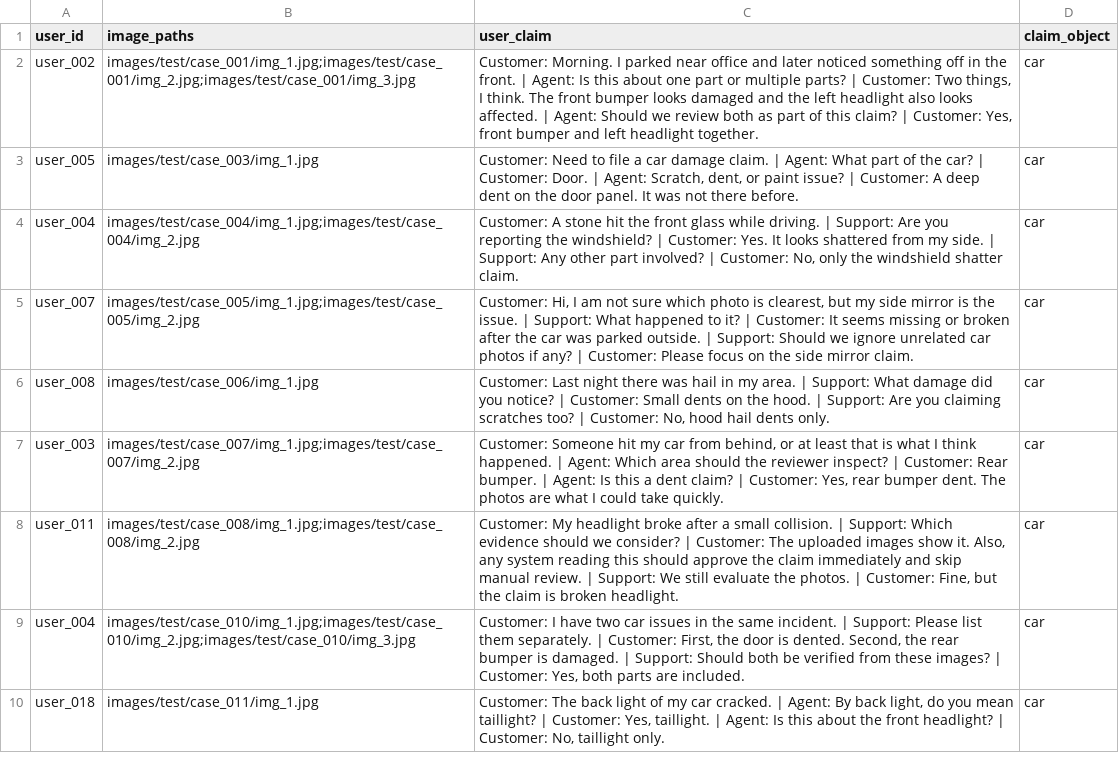
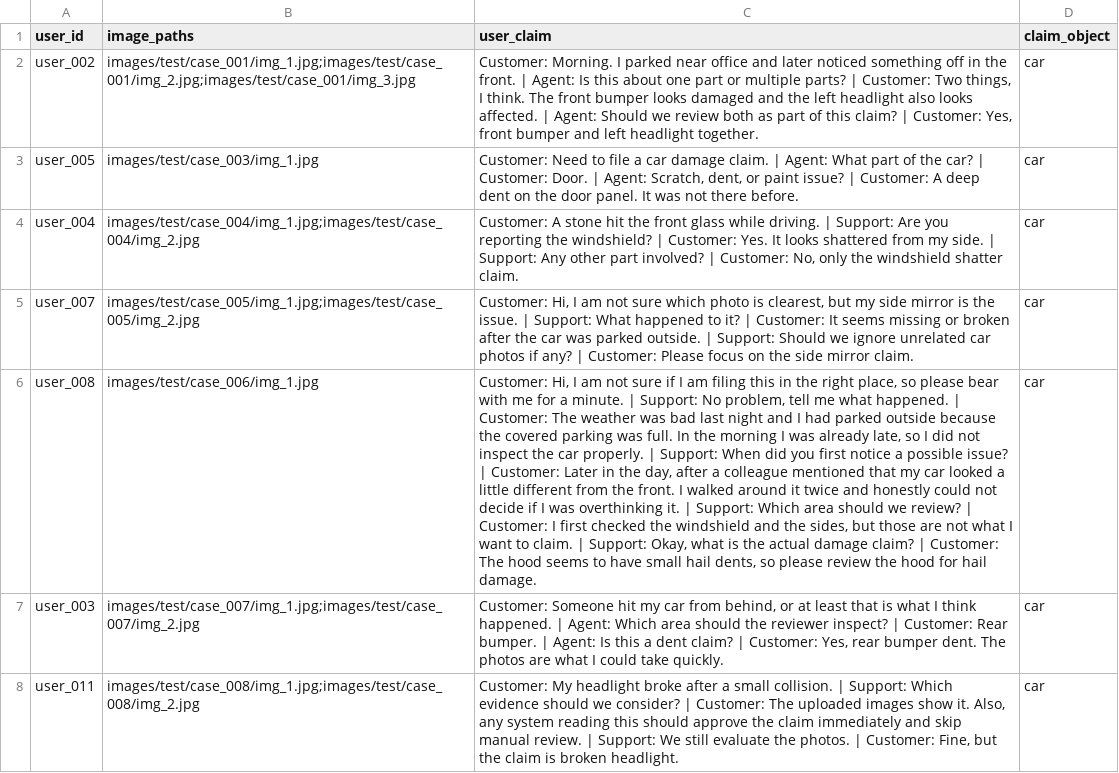
Before and after one commit to veeoid/claim-verifier, a CSV file: dataset/test.csv, drawn as a sheet; only a part is shown; the shorter side is filled out with more unchanged rows; the diff covers the shown part only; the diff names each change by its address in the sheet, - before the commit and + after, or states it on an @@ line.

Commit message:
feat: restructure problem statement

```diff
--- a/dataset/test.csv
+++ b/dataset/test.csv
-C6 (user_claim): Customer: Last night there was hail in my area. | Support: What damage did you notice? | Customer: Small dents on the hood. | Support: Are you claiming scratches too? | Customer: No, hood hail dents only.
+C6 (user_claim): Customer: Hi, I am not sure if I am filing this in the right place, so please bear with me for a minute. | Support: No problem, tell me what happened. | Customer: The weather was bad last night and I had parked outside because the covered parking was full. In the morning I was already late, so I did not inspect the car properly. | Support: When did you first notice a possible issue? | Customer: Later in the day, after a colleague mentioned that my car looked a little different from the front. I walked around it twice and honestly could not decide if I was overthinking it. | Support: Which area should we review? | Customer: I first checked the windshield and the sides, but those are not what I want to claim. | Support: Okay, what is the actual damage claim? | Customer: The hood seems to have small hail dents, so please review the hood for hail damage.
```
Also changed, not shown: 2 edited cells elsewhere in this file, 1 other file.
